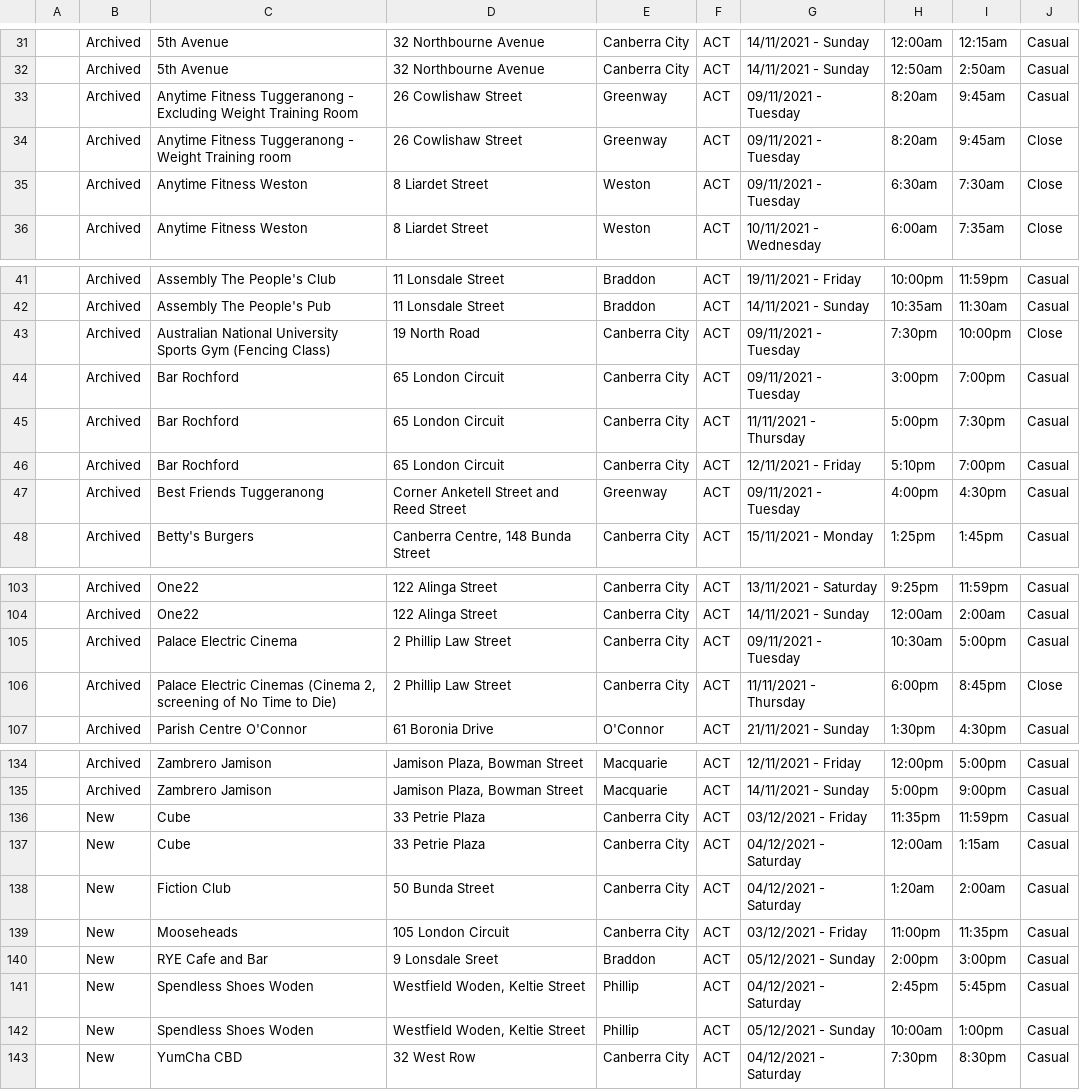
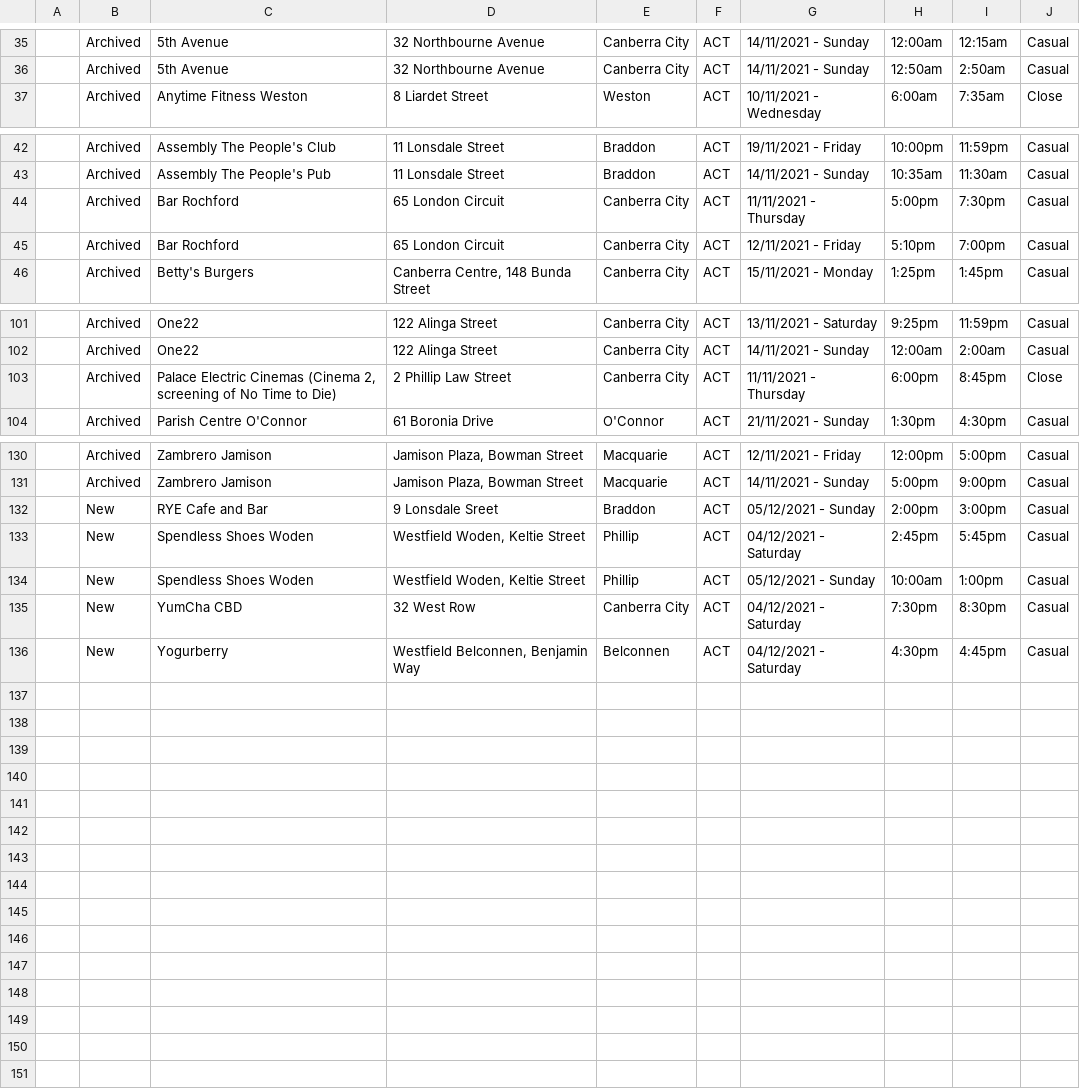
Before and after one commit to kwauchope/act-covid-rss, a CSV file: exposures.csv, drawn as a sheet; only a part is shown, gaps mark what is left out; removed rows and columns are numbered as before the commit, all else as after; the diff covers the shown part only; the diff names each change by its address in the sheet, - before the commit and + after, or states it on an @@ line.

```diff
--- a/exposures.csv
+++ b/exposures.csv
-row 33:  | Archived | Anytime Fitness Tuggeranong - Excluding Weight Training Room | 26 Cowlishaw Street | Greenway | ACT | 09/11/2021 - Tuesday | 8:20am | 9:45am | Casual
-row 34:  | Archived | Anytime Fitness Tuggeranong - Weight Training room | 26 Cowlishaw Street | Greenway | ACT | 09/11/2021 - Tuesday | 8:20am | 9:45am | Close
-row 35:  | Archived | Anytime Fitness Weston | 8 Liardet Street | Weston | ACT | 09/11/2021 - Tuesday | 6:30am | 7:30am | Close
-row 43:  | Archived | Australian National University Sports Gym (Fencing Class) | 19 North Road | Canberra City | ACT | 09/11/2021 - Tuesday | 7:30pm | 10:00pm | Close
-row 44:  | Archived | Bar Rochford | 65 London Circuit | Canberra City | ACT | 09/11/2021 - Tuesday | 3:00pm | 7:00pm | Casual
-row 47:  | Archived | Best Friends Tuggeranong | Corner Anketell Street and Reed Street | Greenway | ACT | 09/11/2021 - Tuesday | 4:00pm | 4:30pm | Casual
-row 105:  | Archived | Palace Electric Cinema | 2 Phillip Law Street | Canberra City | ACT | 09/11/2021 - Tuesday | 10:30am | 5:00pm | Casual
-row 136:  | New | Cube | 33 Petrie Plaza | Canberra City | ACT | 03/12/2021 - Friday | 11:35pm | 11:59pm | Casual
-row 137:  | New | Cube | 33 Petrie Plaza | Canberra City | ACT | 04/12/2021 - Saturday | 12:00am | 1:15am | Casual
-row 138:  | New | Fiction Club | 50 Bunda Street | Canberra City | ACT | 04/12/2021 - Saturday | 1:20am | 2:00am | Casual
-row 139:  | New | Mooseheads | 105 London Circuit | Canberra City | ACT | 03/12/2021 - Friday | 11:00pm | 11:35pm | Casual
+row 136:  | New | Yogurberry | Westfield Belconnen, Benjamin Way | Belconnen | ACT | 04/12/2021 - Saturday | 4:30pm | 4:45pm | Casual
```
Also changed, not shown: 4 added rows, 1 removed row and 3 edited cells elsewhere in this file, 3 other files.
